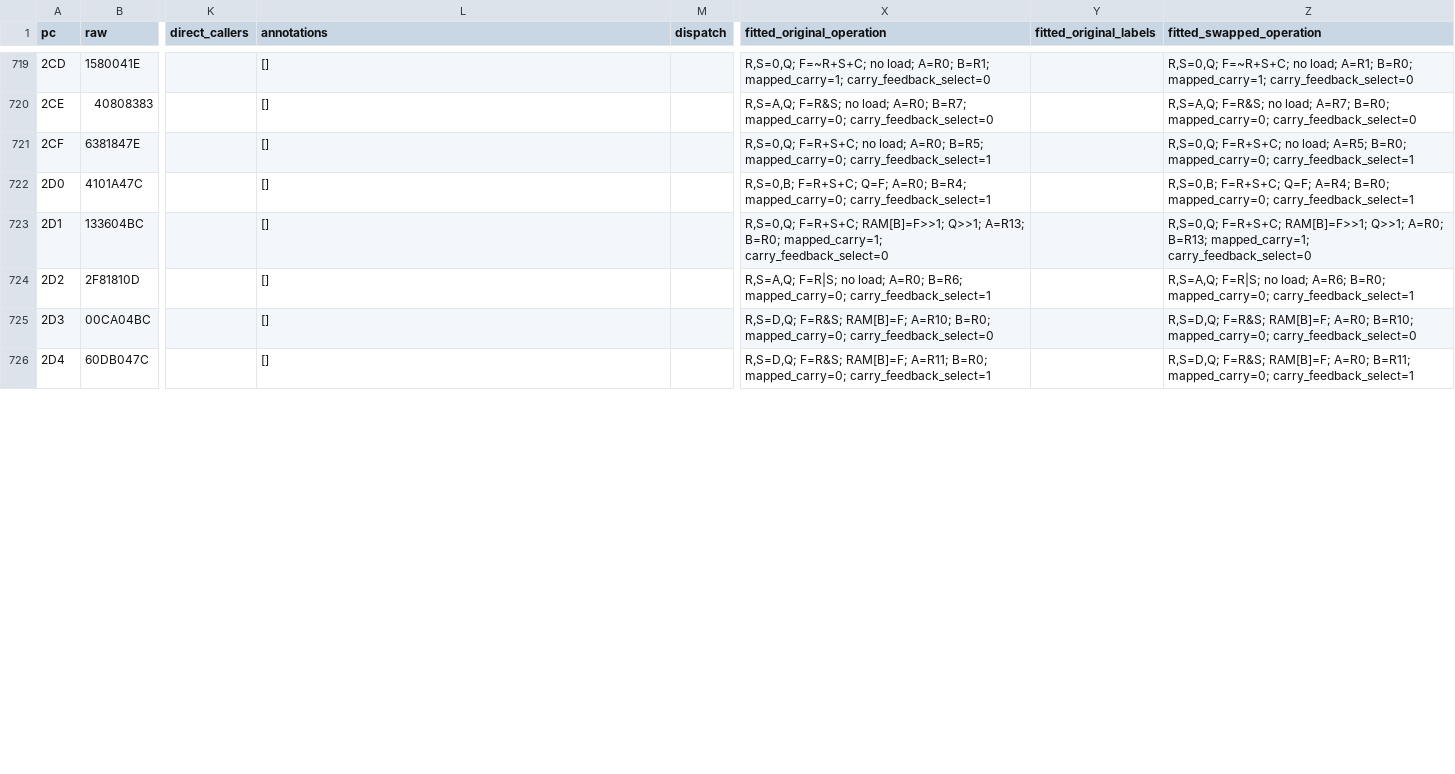
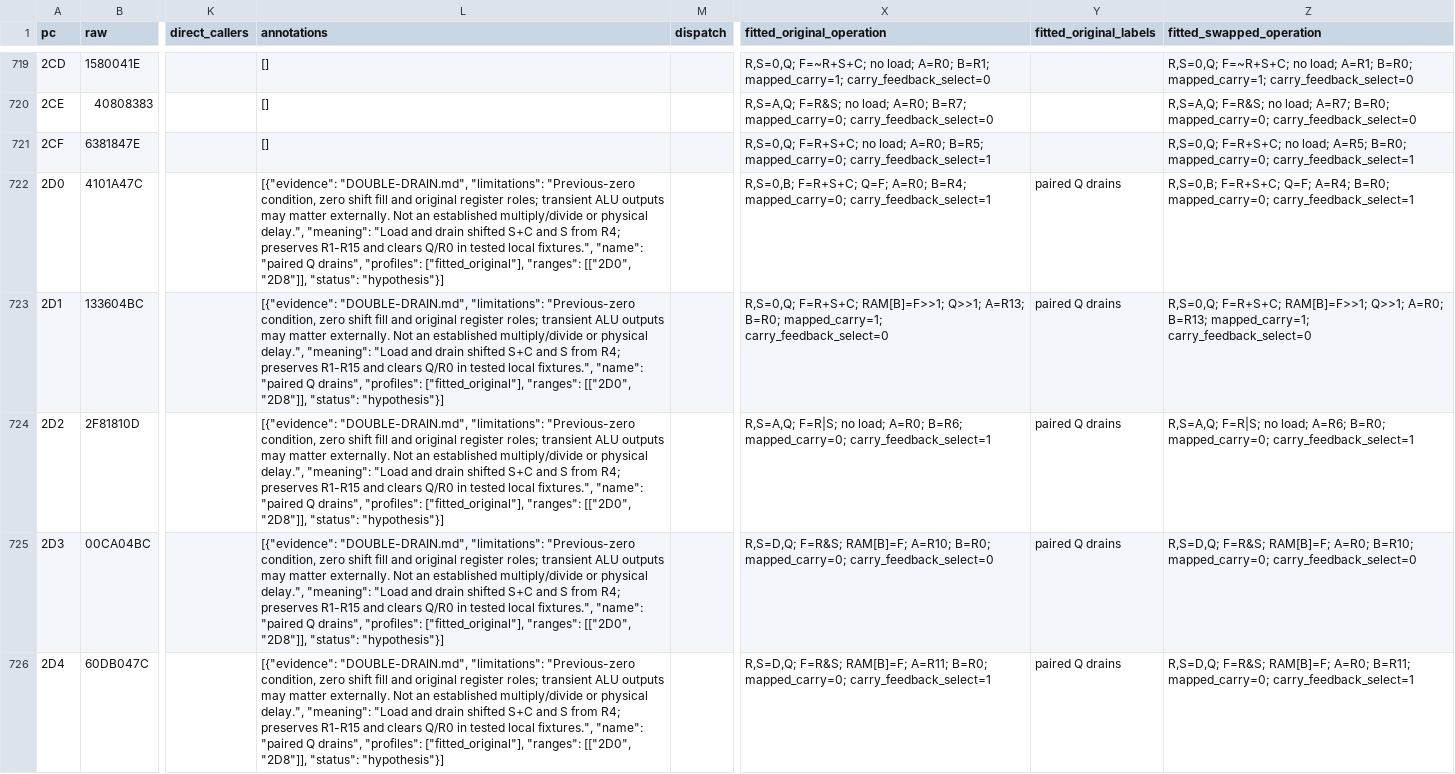
Before and after one commit to ddanila/dumps, a CSV file: nokia/data-modem-2400-2400/analysis/microcode/assumed/results/program-reading/listing.csv, drawn as a sheet; only a part is shown, gaps mark what is left out; the diff covers the shown part only; the diff names each change by its address in the sheet, - before the commit and + after, or states it on an @@ line.

Commit message:
Explain input-dependent poll timing with paired Q drains

```diff
--- a/nokia/data-modem-2400-2400/analysis/microcode/assumed/results/program-reading/listing.csv
+++ b/nokia/data-modem-2400-2400/analysis/microcode/assumed/results/program-reading/listing.csv
-L722:L726 (annotations): []
+L722:L726 (annotations): [{"evidence": "DOUBLE-DRAIN.md", "limitations": "Previous-zero condition, zero shift fill and original register roles; transient ALU outputs may matter externally. Not an established multiply/divide or physical delay.", "meaning": "Load and drain shifted S+C and S from R4; preserves R1-R15 and clears Q/R0 in tested local fixtures.", "name": "paired Q drains", "profiles": ["fitted_original"], "ranges": [["2D0", "2D8"]], "status": "hypothesis"}]
-Y722:Y726 (fitted_original_labels): (empty)
+Y722:Y726 (fitted_original_labels): paired Q drains
```
Also changed, not shown: 8 edited cells elsewhere in this file, 29 other files.
